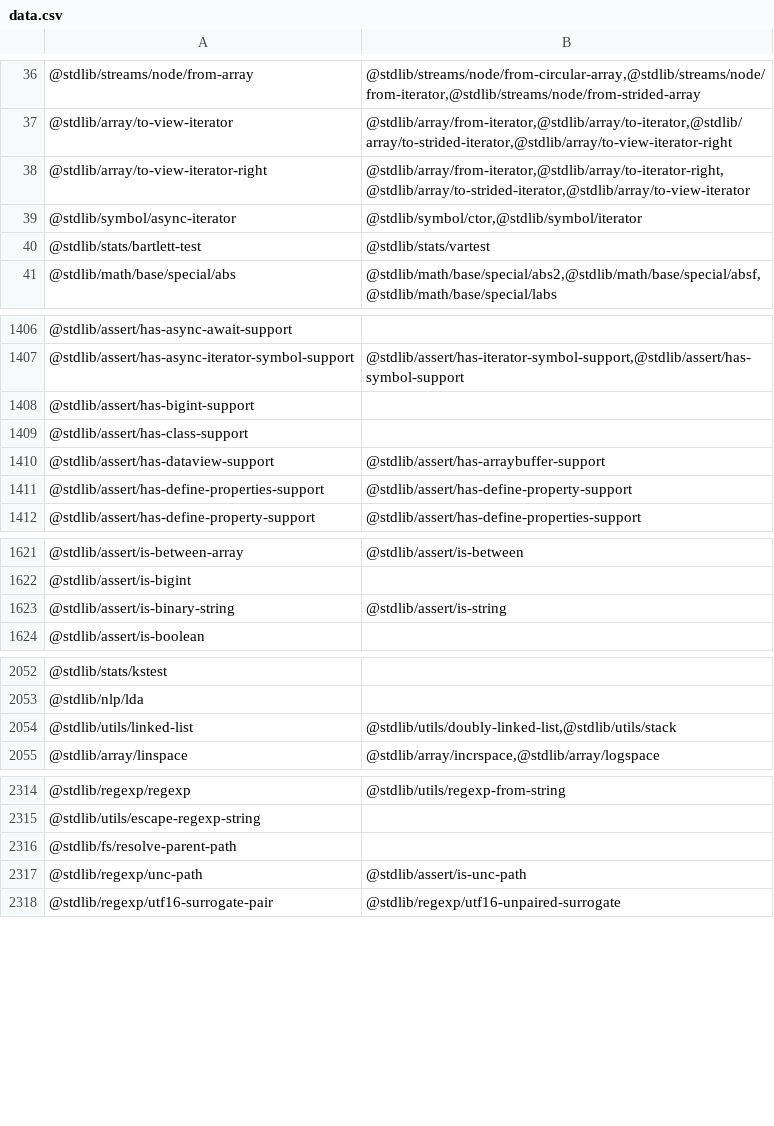
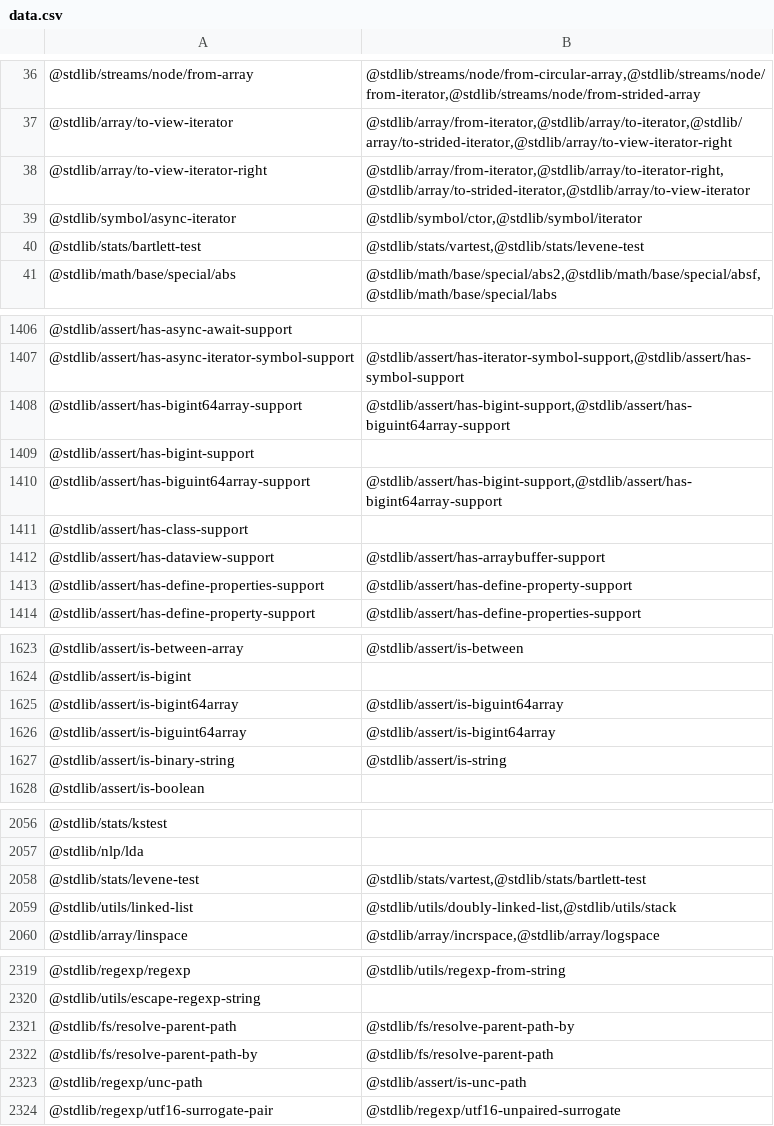
Before and after one commit to stdlib-js/namespace, a CSV file: pkg2related/data/data.csv, drawn as a sheet; only a part is shown, gaps mark what is left out.

```diff
--- a/pkg2related/data/data.csv
+++ b/pkg2related/data/data.csv
@@ -39,3 +39,3 @@
 "@stdlib/symbol/async-iterator","@stdlib/symbol/ctor,@stdlib/symbol/iterator"
-"@stdlib/stats/bartlett-test","@stdlib/stats/vartest"
+"@stdlib/stats/bartlett-test","@stdlib/stats/vartest,@stdlib/stats/levene-test"
 "@stdlib/math/base/special/abs","@stdlib/math/base/special/abs2,@stdlib/math/base/special/absf,@stdlib/math/base/special/labs"
@@ -1407,3 +1407,5 @@
 "@stdlib/assert/has-async-iterator-symbol-support","@stdlib/assert/has-iterator-symbol-support,@stdlib/assert/has-symbol-support"
+"@stdlib/assert/has-bigint64array-support","@stdlib/assert/has-bigint-support,@stdlib/assert/has-biguint64array-support"
 "@stdlib/assert/has-bigint-support",""
+"@stdlib/assert/has-biguint64array-support","@stdlib/assert/has-bigint-support,@stdlib/assert/has-bigint64array-support"
 "@stdlib/assert/has-class-support",""
@@ -1622,2 +1624,4 @@
 "@stdlib/assert/is-bigint",""
+"@stdlib/assert/is-bigint64array","@stdlib/assert/is-biguint64array"
+"@stdlib/assert/is-biguint64array","@stdlib/assert/is-bigint64array"
 "@stdlib/assert/is-binary-string","@stdlib/assert/is-string"
@@ -2053,2 +2057,3 @@
 "@stdlib/nlp/lda",""
+"@stdlib/stats/levene-test","@stdlib/stats/vartest,@stdlib/stats/bartlett-test"
 "@stdlib/utils/linked-list","@stdlib/utils/doubly-linked-list,@stdlib/utils/stack"
@@ -2315,3 +2320,4 @@
 "@stdlib/utils/escape-regexp-string",""
-"@stdlib/fs/resolve-parent-path",""
+"@stdlib/fs/resolve-parent-path","@stdlib/fs/resolve-parent-path-by"
+"@stdlib/fs/resolve-parent-path-by","@stdlib/fs/resolve-parent-path"
 "@stdlib/regexp/unc-path","@stdlib/assert/is-unc-path"
```
Also changed, not shown: alias2pkg/data/data.csv, alias2standalone/data/data.csv, 20 other files.
